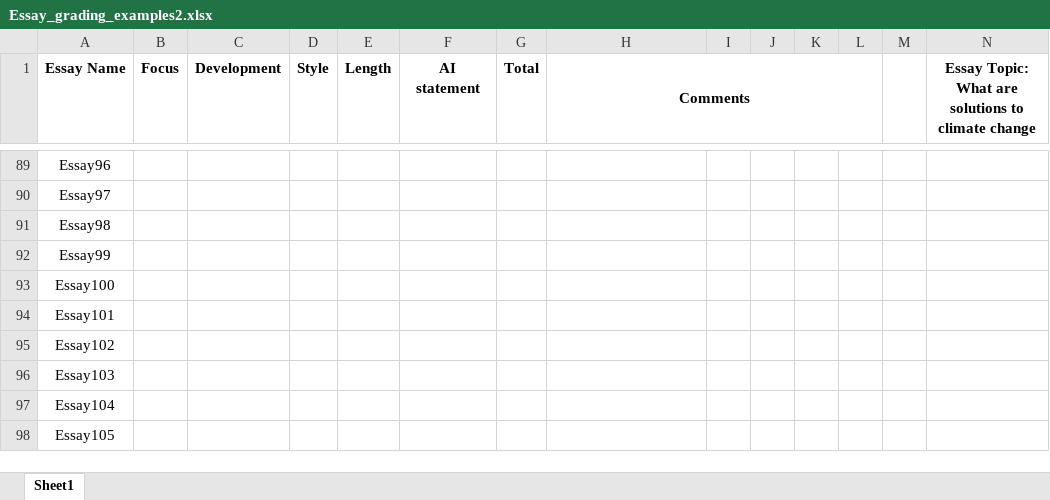
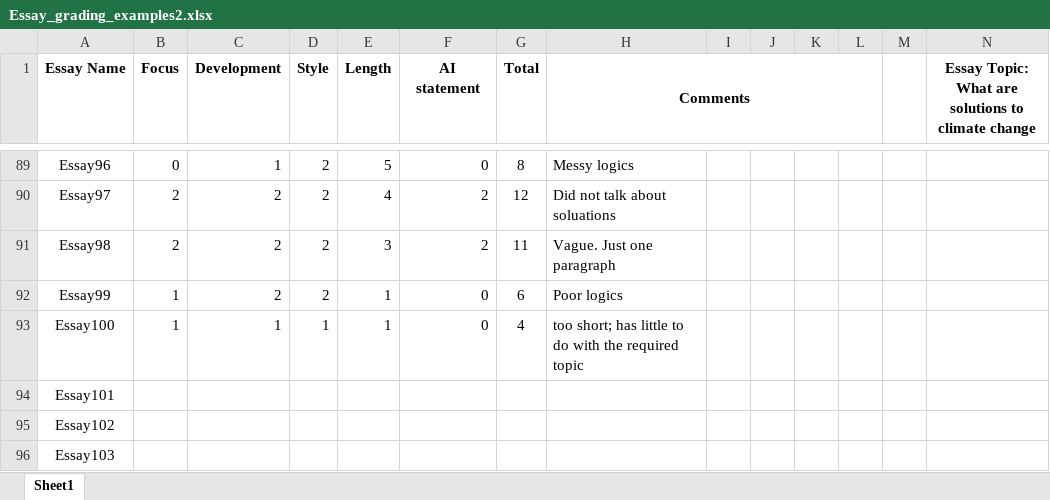
Before and after one commit to yangqichun11/AI-based-essay-assessment, an Excel workbook: Essays/Essay_grading_examples2.xlsx, sheet Sheet1, drawn as a sheet; only a part is shown, gaps mark what is left out; the shorter side is filled out with more unchanged rows; values as stored, in another font and other column widths than the file's, no borders; charts and pictures not drawn; the diff covers the shown part only; the diff names each change by its address in the sheet, - before the commit and + after, or states it on an @@ line.

```diff
--- a/Essays/Essay_grading_examples2.xlsx (sheet Sheet1)
+++ b/Essays/Essay_grading_examples2.xlsx (sheet Sheet1)
-B89 (Focus): (empty)
+B89 (Focus): 0
-C89 (Development): (empty)
+C89 (Development): 1
-D89:D92 (Style): (empty)
+D89:D92 (Style): 2
-E89 (Length): (empty)
+E89 (Length): 5
-F89 (AI statement): (empty)
+F89 (AI statement): 0
-G89 (Total): (empty)
+G89 (Total): 8
-H89 (Comments): (empty)
+H89 (Comments): Messy logics
-B90:B91 (Focus): (empty)
+B90:B91 (Focus): 2
-C90:C92 (Development): (empty)
+C90:C92 (Development): 2
-E90 (Length): (empty)
+E90 (Length): 4
-F90:F91 (AI statement): (empty)
+F90:F91 (AI statement): 2
-G90 (Total): (empty)
+G90 (Total): 12
-H90 (Comments): (empty)
+H90 (Comments): Did not talk about soluations
-E91 (Length): (empty)
+E91 (Length): 3
-G91 (Total): (empty)
+G91 (Total): 11
-H91 (Comments): (empty)
+H91 (Comments): Vague. Just one paragraph
-B92:B93 (Focus): (empty)
+B92:B93 (Focus): 1
-E92:E93 (Length): (empty)
+E92:E93 (Length): 1
-F92:F93 (AI statement): (empty)
+F92:F93 (AI statement): 0
-G92 (Total): (empty)
+G92 (Total): 6
-H92 (Comments): (empty)
+H92 (Comments): Poor logics
-C93 (Development): (empty)
+C93 (Development): 1
-D93 (Style): (empty)
+D93 (Style): 1
-G93 (Total): (empty)
+G93 (Total): 4
-H93 (Comments): (empty)
+H93 (Comments): too short; has little to do with the required topic
```
Also changed, not shown: 49 edited cells elsewhere in this sheet, 12 other files.
